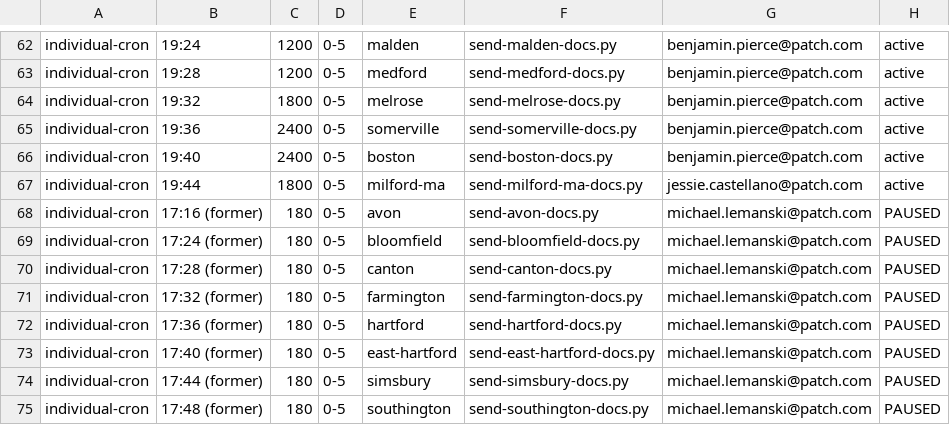
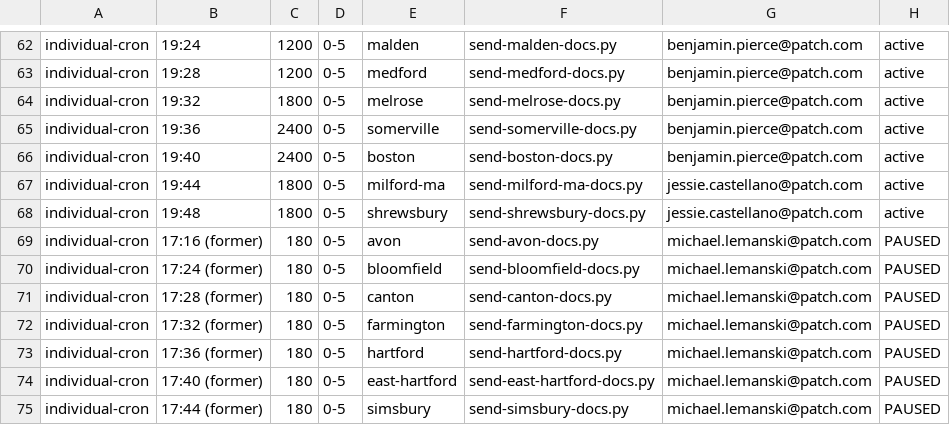
Before and after one commit to ElectricRoseStudio/AI-Journo-mooc-starter-kit, a CSV file: send-schedule-tightened.csv, drawn as a sheet; only a part is shown, gaps mark what is left out; the shorter side is filled out with more unchanged rows; the diff names each change by its address in the sheet, - before the commit and + after, or states it on an @@ line.

```diff
--- a/send-schedule-tightened.csv
+++ b/send-schedule-tightened.csv
+row 68: individual-cron | 19:48 | 1800 | 0-5 | shrewsbury | send-shrewsbury-docs.py | jessie.castellano@patch.com | active
```
Also changed, not shown: 2 other files.
